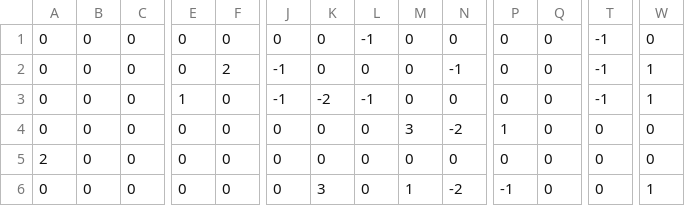
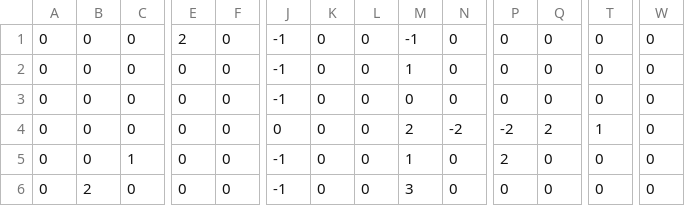
Before and after one commit to GBuenvar/Articx, a CSV file: matrix_decoded.csv, drawn as a sheet; only a part is shown, gaps mark what is left out; the diff covers the shown part only; the diff names each change by its address in the sheet, - before the commit and + after, or states it on an @@ line.

```diff
--- a/matrix_decoded.csv
+++ b/matrix_decoded.csv
-E1: 0
+E1: 2
-J1: 0
+J1: -1
-L1: -1
+L1: 0
-M1: 0
+M1: -1
-T1:T3: -1
+T1:T3: 0
-F2: 2
+F2: 0
-M2: 0
+M2: 1
-N2: -1
+N2: 0
-W2:W3: 1
+W2:W3: 0
-E3: 1
+E3: 0
-K3: -2
+K3: 0
-L3: -1
+L3: 0
-M4: 3
+M4: 2
-P4: 1
+P4: -2
-Q4: 0
+Q4: 2
-T4: 0
+T4: 1
-A5: 2
+A5: 0
-C5: 0
+C5: 1
-J5:J6: 0
+J5:J6: -1
-M5: 0
+M5: 1
-P5: 0
+P5: 2
-B6: 0
+B6: 2
-K6: 3
+K6: 0
-M6: 1
+M6: 3
-N6: -2
+N6: 0
-P6: -1
+P6: 0
-W6: 1
+W6: 0
```
Also changed, not shown: 1 added row, 1 removed row and 108 edited cells elsewhere in this file, 4 other files.
